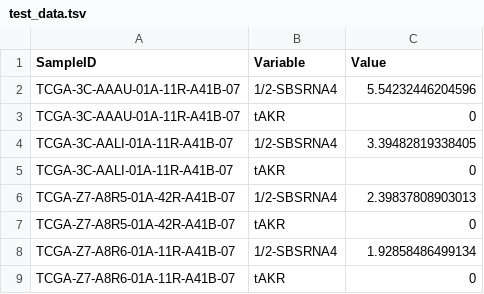
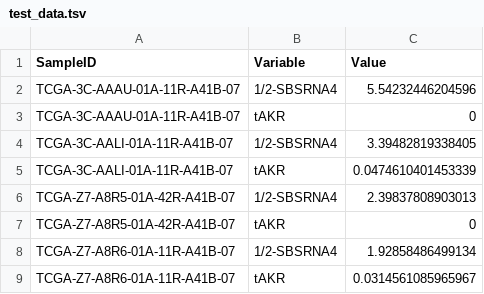
Before and after one commit to srp33/WishBuilder, a TSV file: TCGA_BreastCancer_FilteredSomaticMutations_RNAExpression/test_data.tsv, drawn as a sheet.

Commit message:
fixed test_data.tsv values

```diff
--- a/TCGA_BreastCancer_FilteredSomaticMutations_RNAExpression/test_data.tsv
+++ b/TCGA_BreastCancer_FilteredSomaticMutations_RNAExpression/test_data.tsv
@@ -4,3 +4,3 @@ TCGA-3C-AAAU-01A-11R-A41B-07	tAKR	0
 TCGA-3C-AALI-01A-11R-A41B-07	1/2-SBSRNA4	3.39482819338405
-TCGA-3C-AALI-01A-11R-A41B-07	tAKR	0
+TCGA-3C-AALI-01A-11R-A41B-07	tAKR	0.0474610401453339
 TCGA-Z7-A8R5-01A-42R-A41B-07	1/2-SBSRNA4	2.39837808903013
@@ -8,2 +8,2 @@ TCGA-Z7-A8R5-01A-42R-A41B-07	tAKR	0
 TCGA-Z7-A8R6-01A-11R-A41B-07	1/2-SBSRNA4	1.92858486499134
-TCGA-Z7-A8R6-01A-11R-A41B-07	tAKR	0
+TCGA-Z7-A8R6-01A-11R-A41B-07	tAKR	0.0314561085965967
```
Also changed, not shown: 2 other files.
